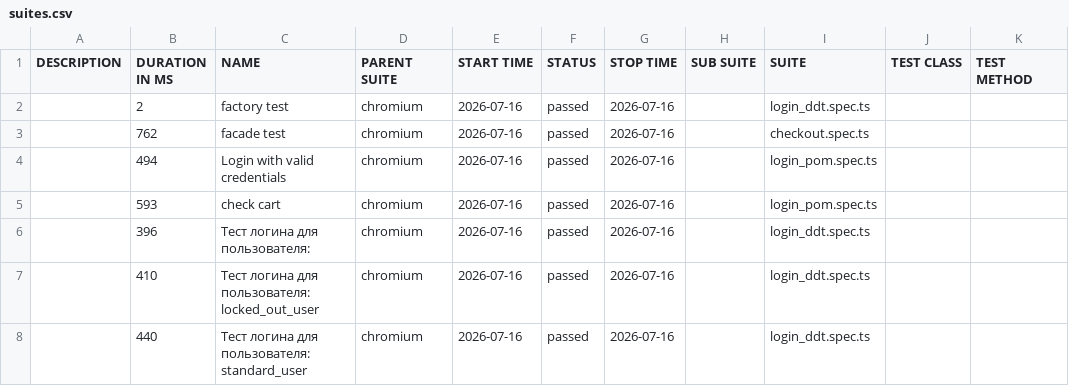
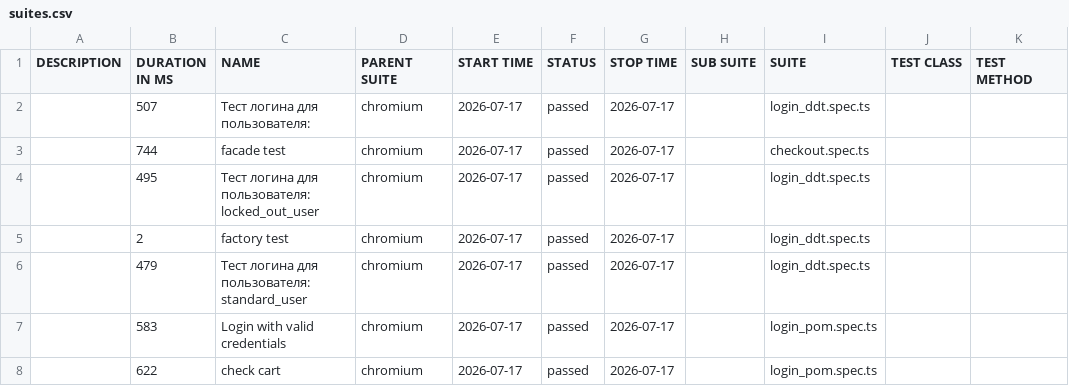
Before and after one commit to McRonnic/playwright-practice, a CSV file: data/suites.csv, drawn as a sheet.

```diff
--- a/data/suites.csv
+++ b/data/suites.csv
@@ -1,8 +1,8 @@
 "DESCRIPTION","DURATION IN MS","NAME","PARENT SUITE","START TIME","STATUS","STOP TIME","SUB SUITE","SUITE","TEST CLASS","TEST METHOD"
-"","2","factory test","chromium","2026-07-16","passed","2026-07-16","","login_ddt.spec.ts","",""
-"","762","facade test","chromium","2026-07-16","passed","2026-07-16","","checkout.spec.ts","",""
-"","494","Login with valid credentials","chromium","2026-07-16","passed","2026-07-16","","login_pom.spec.ts","",""
-"","593","check cart","chromium","2026-07-16","passed","2026-07-16","","login_pom.spec.ts","",""
-"","396","Тест логина для пользователя:","chromium","2026-07-16","passed","2026-07-16","","login_ddt.spec.ts","",""
-"","410","Тест логина для пользователя: locked_out_user","chromium","2026-07-16","passed","2026-07-16","","login_ddt.spec.ts","",""
-"","440","Тест логина для пользователя: standard_user","chromium","2026-07-16","passed","2026-07-16","","login_ddt.spec.ts","",""
+"","507","Тест логина для пользователя:","chromium","2026-07-17","passed","2026-07-17","","login_ddt.spec.ts","",""
+"","744","facade test","chromium","2026-07-17","passed","2026-07-17","","checkout.spec.ts","",""
+"","495","Тест логина для пользователя: locked_out_user","chromium","2026-07-17","passed","2026-07-17","","login_ddt.spec.ts","",""
+"","2","factory test","chromium","2026-07-17","passed","2026-07-17","","login_ddt.spec.ts","",""
+"","479","Тест логина для пользователя: standard_user","chromium","2026-07-17","passed","2026-07-17","","login_ddt.spec.ts","",""
+"","583","Login with valid credentials","chromium","2026-07-17","passed","2026-07-17","","login_pom.spec.ts","",""
+"","622","check cart","chromium","2026-07-17","passed","2026-07-17","","login_pom.spec.ts","",""
```
Also changed, not shown: 52 other files.
